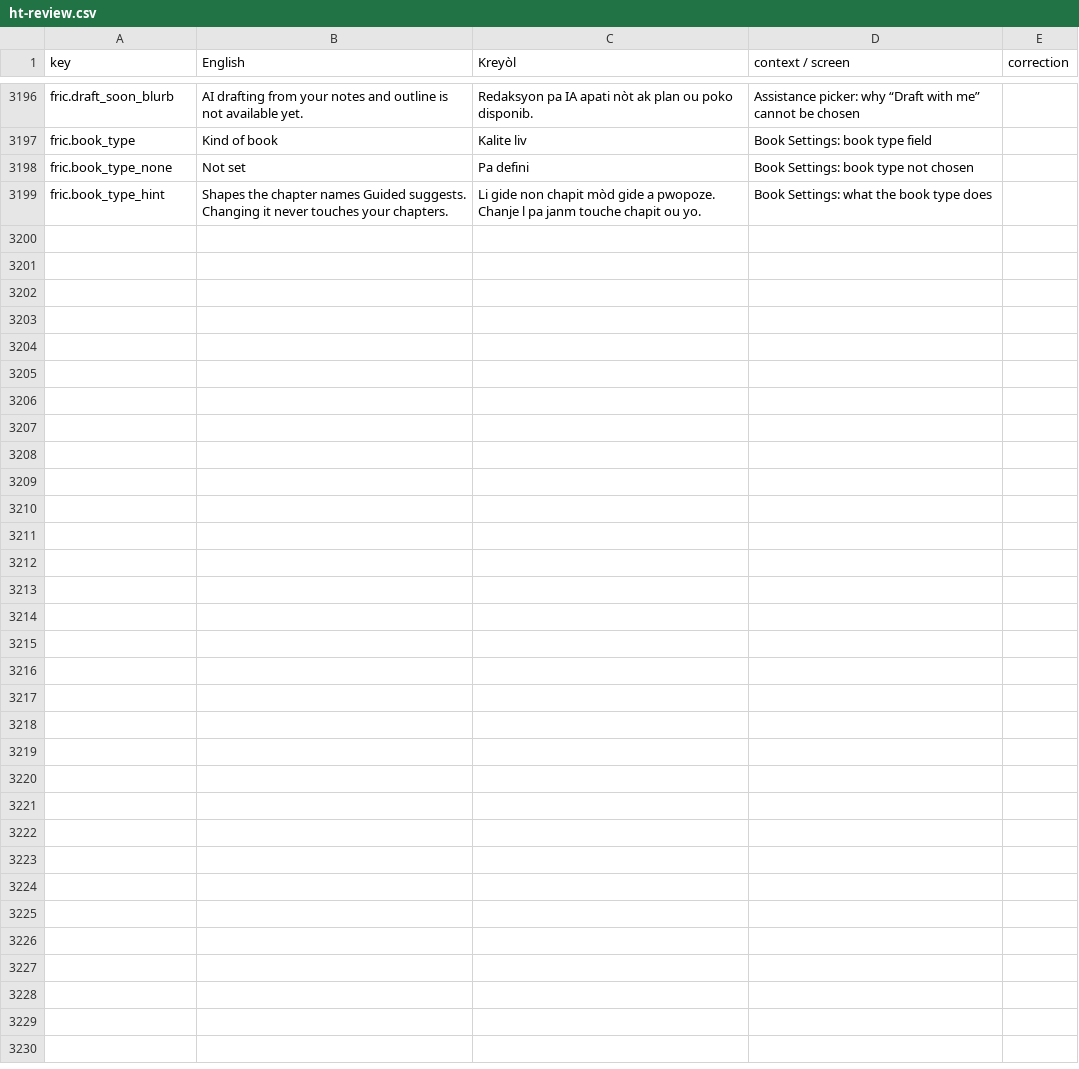
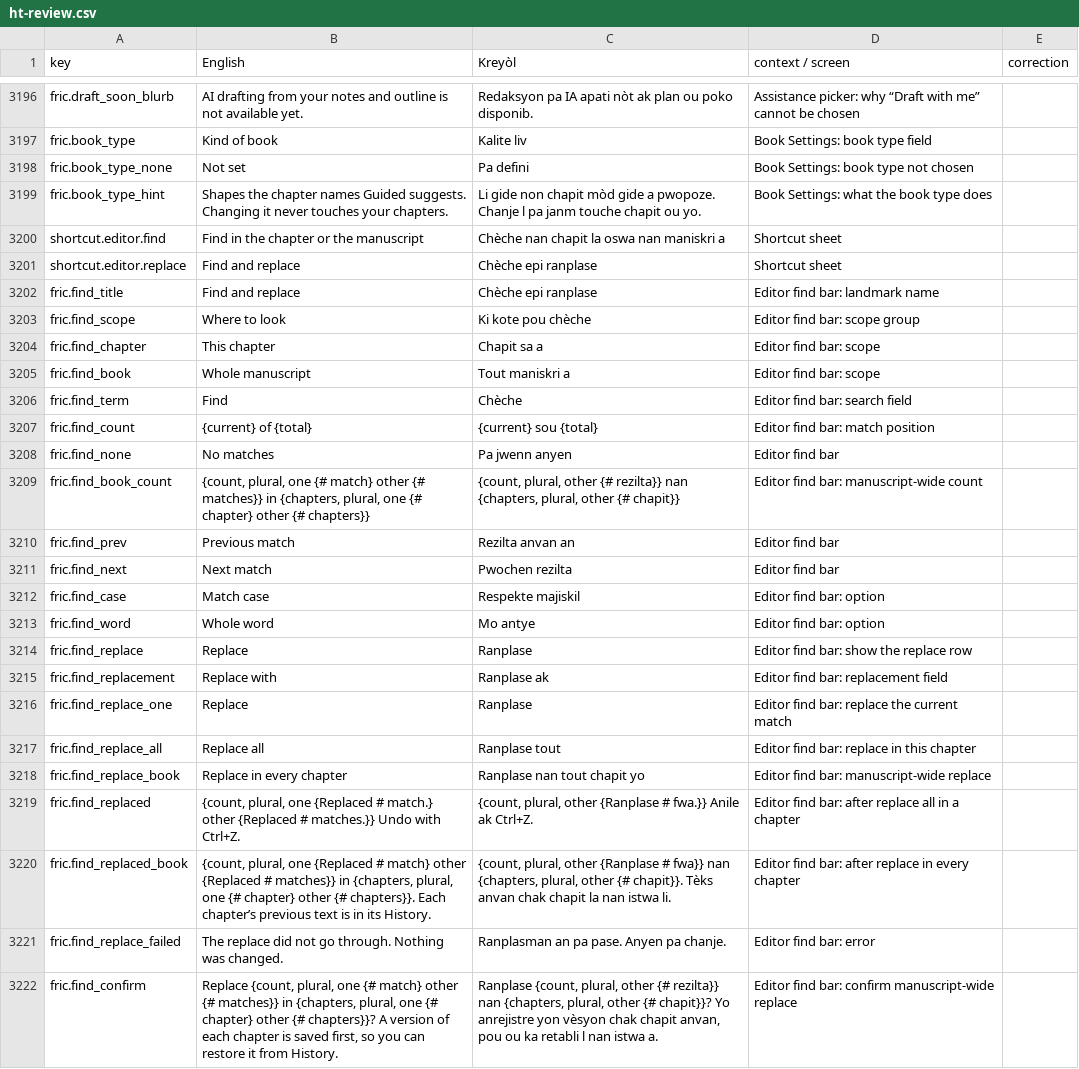
Before and after one commit to michelevens/Editons, a CSV file: docs/i18n/ht-review.csv, drawn as a sheet; only a part is shown, gaps mark what is left out; the diff names each change by its address in the sheet, - before the commit and + after, or states it on an @@ line.

```diff
--- a/docs/i18n/ht-review.csv
+++ b/docs/i18n/ht-review.csv
+row 3200: shortcut.editor.find | Find in the chapter or the manuscript | Chèche nan chapit la oswa nan maniskri a | Shortcut sheet
+row 3201: shortcut.editor.replace | Find and replace | Chèche epi ranplase | Shortcut sheet
+row 3202: fric.find_title | Find and replace | Chèche epi ranplase | Editor find bar: landmark name
+row 3203: fric.find_scope | Where to look | Ki kote pou chèche | Editor find bar: scope group
+row 3204: fric.find_chapter | This chapter | Chapit sa a | Editor find bar: scope
+row 3205: fric.find_book | Whole manuscript | Tout maniskri a | Editor find bar: scope
+row 3206: fric.find_term | Find | Chèche | Editor find bar: search field
+row 3207: fric.find_count | {current} of {total} | {current} sou {total} | Editor find bar: match position
+row 3208: fric.find_none | No matches | Pa jwenn anyen | Editor find bar
+row 3209: fric.find_book_count | {count, plural, one {# match} other {# matches}} in {chapters, plural, one {# chapter} other {# chapters}} | {count, plural, other {# rezilta}} nan {chapters, plural, other {# chapit}} | Editor find bar: manuscript-wide count
+row 3210: fric.find_prev | Previous match | Rezilta anvan an | Editor find bar
+row 3211: fric.find_next | Next match | Pwochen rezilta | Editor find bar
+row 3212: fric.find_case | Match case | Respekte majiskil | Editor find bar: option
+row 3213: fric.find_word | Whole word | Mo antye | Editor find bar: option
+row 3214: fric.find_replace | Replace | Ranplase | Editor find bar: show the replace row
+row 3215: fric.find_replacement | Replace with | Ranplase ak | Editor find bar: replacement field
+row 3216: fric.find_replace_one | Replace | Ranplase | Editor find bar: replace the current match
+row 3217: fric.find_replace_all | Replace all | Ranplase tout | Editor find bar: replace in this chapter
+row 3218: fric.find_replace_book | Replace in every chapter | Ranplase nan tout chapit yo | Editor find bar: manuscript-wide replace
+row 3219: fric.find_replaced | {count, plural, one {Replaced # match.} other {Replaced # matches.}} Undo with Ctrl+Z. | {count, plural, other {Ranplase # fwa.}} Anile ak Ctrl+Z. | Editor find bar: after replace all in a chapter
+row 3220: fric.find_replaced_book | {count, plural, one {Replaced # match} other {Replaced # matches}} in {chapters, plural, one {# chapter} other {# chapters}}. Each chapter’s previous text is in its History. | {count, plural, other {Ranplase # fwa}} nan {chapters, plural, other {# chapit}}. Tèks anvan chak chapit la nan istwa li. | Editor find bar: after replace in every chapter
+row 3221: fric.find_replace_failed | The replace did not go through. Nothing was changed. | Ranplasman an pa pase. Anyen pa chanje. | Editor find bar: error
+row 3222: fric.find_confirm | Replace {count, plural, one {# match} other {# matches}} in {chapters, plural, one {# chapter} other {# chapters}}? A version of each chapter is saved first, so you can restore it from History. | Ranplase {count, plural, other {# rezilta}} nan {chapters, plural, other {# chapit}}? Yo anrejistre yon vèsyon chak chapit anvan, pou ou ka retabli l nan istwa a. | Editor find bar: confirm manuscript-wide replace
```
Also changed, not shown: docs/i18n/fr-review.csv, 12 other files.
